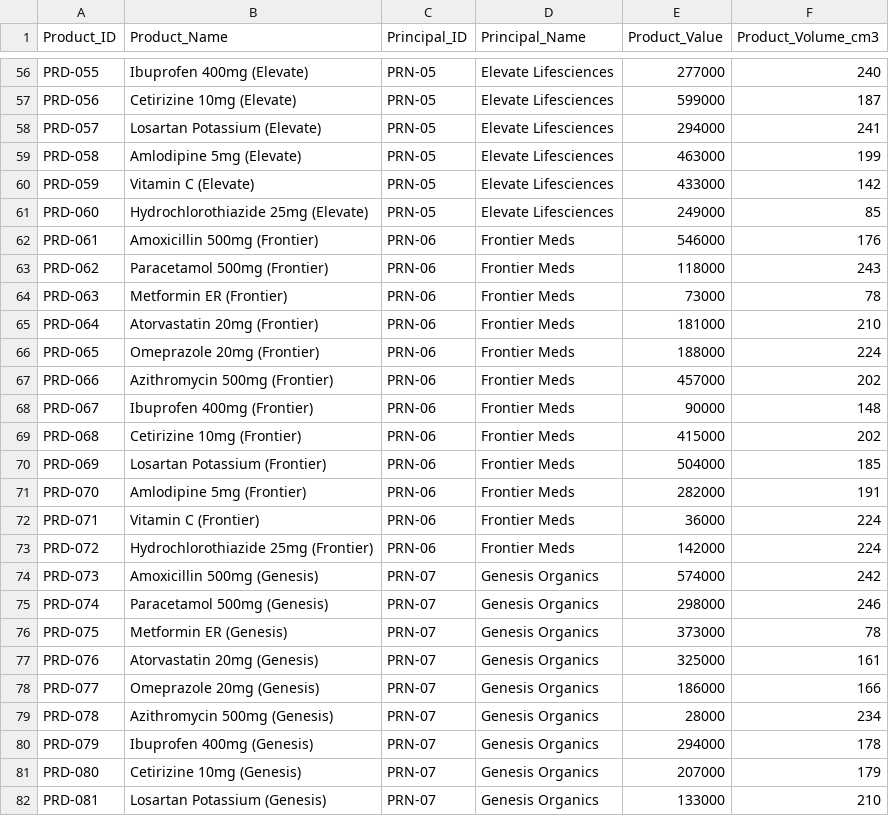
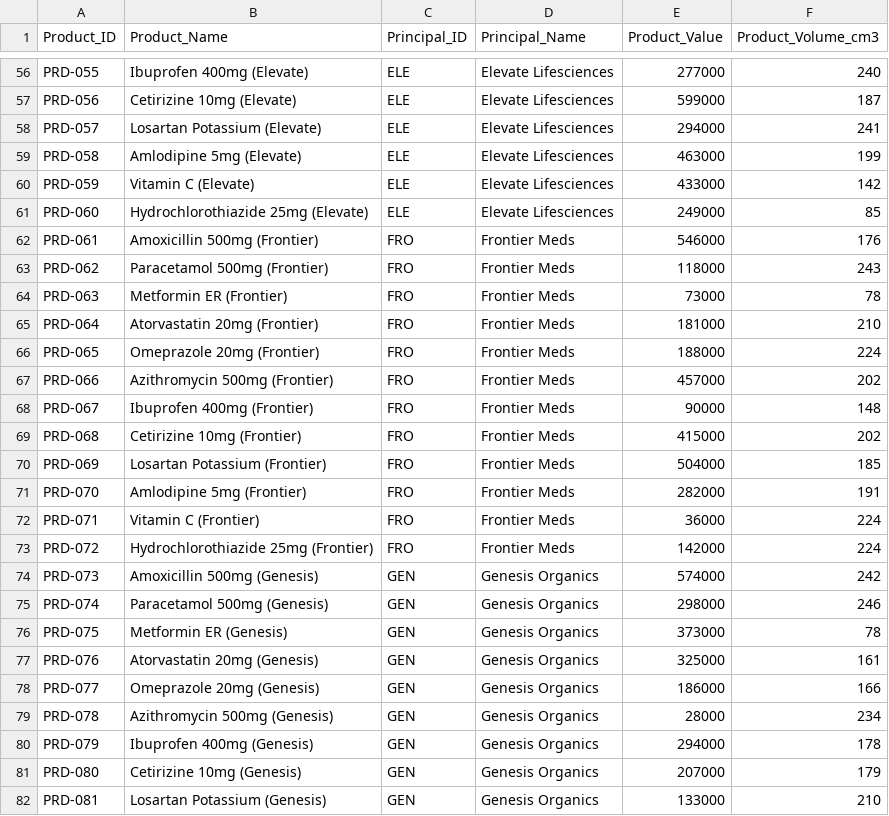
Before and after one commit to Elbun/Portfolio, a CSV file: whs_monitor_data/master_products.csv, drawn as a sheet; only a part is shown, gaps mark what is left out; the diff covers the shown part only; the diff names each change by its address in the sheet, - before the commit and + after, or states it on an @@ line.

```diff
--- a/whs_monitor_data/master_products.csv
+++ b/whs_monitor_data/master_products.csv
-C56:C61 (Principal_ID): PRN-05
+C56:C61 (Principal_ID): ELE
-C62:C73 (Principal_ID): PRN-06
+C62:C73 (Principal_ID): FRO
-C74:C82 (Principal_ID): PRN-07
+C74:C82 (Principal_ID): GEN
```
Also changed, not shown: 93 edited cells elsewhere in this file.
